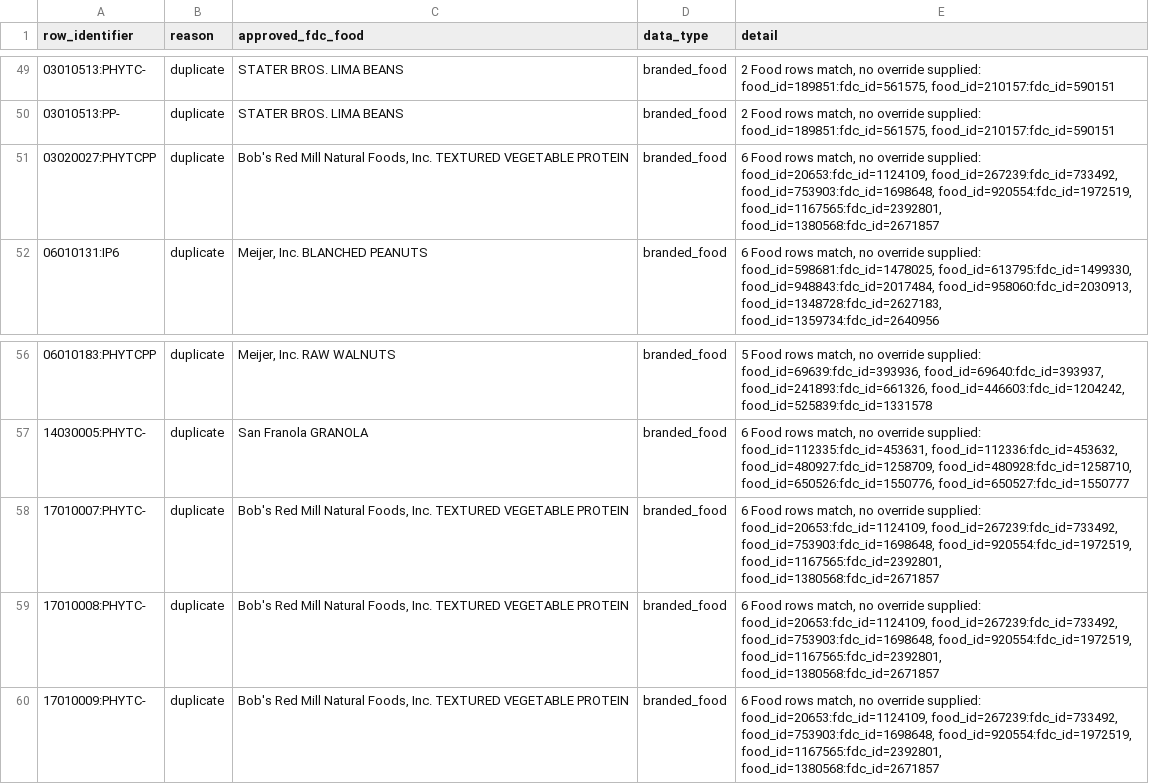
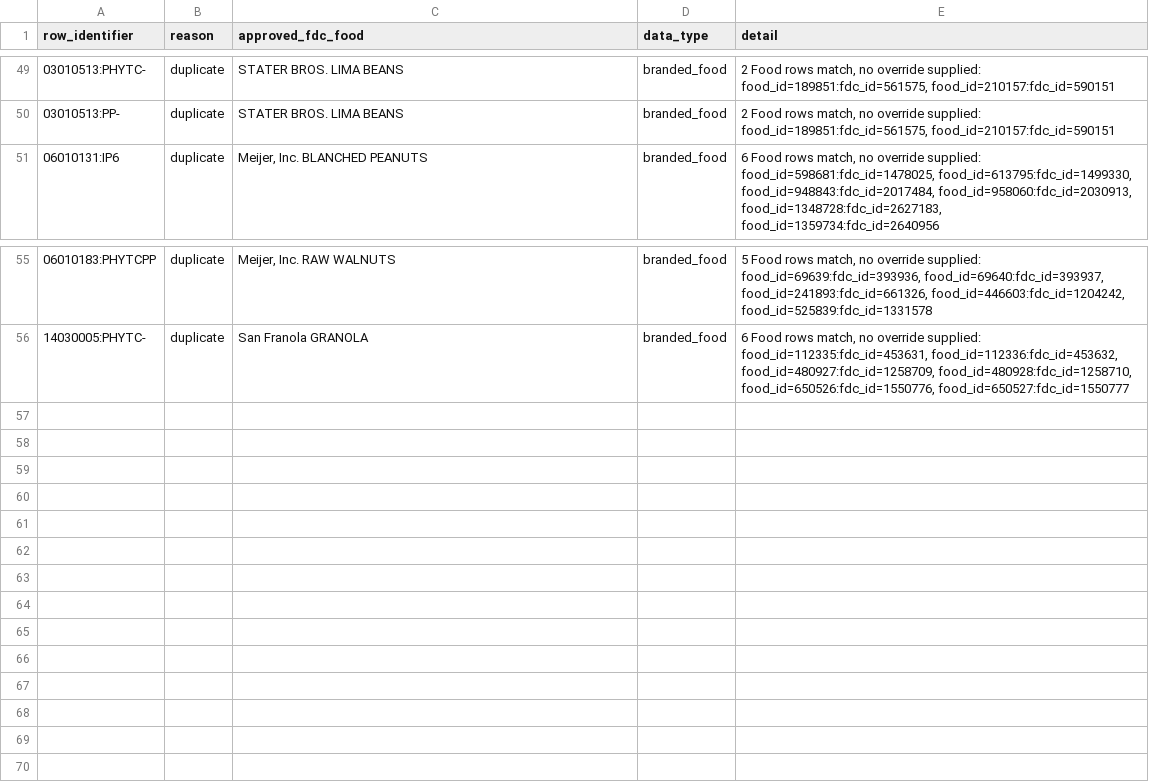
Before and after one commit to its-not-rocket-science/nutri-matic, a CSV file: docs/phytate-review/stable_id_exceptions.csv, drawn as a sheet; only a part is shown, gaps mark what is left out.

Commit message:
Auto-resolve Bob's Red Mill TVP (Paul's sign-off); declutter remaining 16 groups
Re-clustered the 16 remaining groups' raw candidates by (GTIN, full
nutrient signature) instead of GTIN alone. Two outcomes:

"Bob's Red Mill Natural Foods, Inc. TEXTURED VEGETABLE PROTEIN" (4
rows) resolved with Paul's explicit sign-off: finer clustering showed
only fdc_id=733492 is a true outlier -- the other 5 candidates share
identical GTIN and identical core nutrition (protein 52.17g,
carbohydrate 39.13g, fibre 17.4g, iron 8.7mg) vs 733492's
52.0g/36.0g/20.0g/8.0mg. Weaker bar than the other two auto-resolution
tiers -- majority-agreement-with-a-named-exclusion, not unanimous --
so checked with Paul before applying rather than decided unilaterally.
Resolved to the lowest fdc_id among the 5 agreeing candidates
(1124109), with 733492 explicitly named and excluded in the override
note. stable_id_exceptions_resolved.csv now has 147 entries (105 + 38 +
4); stable_id_exceptions.csv down to 55 rows.

The other 16 groups don't collapse further, but their raw candidate
lists were pure noise: USDA re-lists the same real product many times
under the same GTIN (e.g. "Supervalu, Inc. WHEAT BREAD" has 25 raw
candidate fdc_ids but only 8 real distinct products once clustered by
GTIN + full nutrient signature). Rewrote
stable_id_duplicates_still_needing_review.csv to show, per group, the
deduplicated set of genuinely distinct products (GTIN, a representative
fdc_id, duplicate-listing count, key macros) instead of a flat, noisy
candidate list -- same 16 groups and 55 row_identifiers, materially
easier to actually decide from. Presentation-only: no ambiguity was
resolved, since a real choice between genuinely different GTINs is
exactly the judgement this exercise can't automate.

Final state after three passes: 147 auto-resolved (105 + 38 + 4), 55
rows / 16 groups genuinely need Paul's decision (down from the original
202 -> 97 -> 59 -> 55). 147 + 55 = 202, verified via file-level set
equality (not re-run against a live resolver, same caveat as the
previous two passes).

```diff
--- a/docs/phytate-review/stable_id_exceptions.csv
+++ b/docs/phytate-review/stable_id_exceptions.csv
@@ -50,3 +50,2 @@ row_identifier,reason,approved_fdc_food,data_type,detail
 03010513:PP-,duplicate,STATER BROS. LIMA BEANS,branded_food,"2 Food rows match, no override supplied: food_id=189851:fdc_id=561575, food_id=210157:fdc_id=590151"
-03020027:PHYTCPP,duplicate,"Bob's Red Mill Natural Foods, Inc. TEXTURED VEGETABLE PROTEIN",branded_food,"6 Food rows match, no override supplied: food_id=20653:fdc_id=1124109, food_id=267239:fdc_id=733492, food_id=753903:fdc_id=1698648, food_id=920554:fdc_id=1972519, food_id=1167565:fdc_id=2392801, food_id=1380568:fdc_id=2671857"
 06010131:IP6,duplicate,"Meijer, Inc. BLANCHED PEANUTS",branded_food,"6 Food rows match, no override supplied: food_id=598681:fdc_id=1478025, food_id=613795:fdc_id=1499330, food_id=948843:fdc_id=2017484, food_id=958060:fdc_id=2030913, food_id=1348728:fdc_id=2627183, food_id=1359734:fdc_id=2640956"
@@ -57,4 +56 @@ row_identifier,reason,approved_fdc_food,data_type,detail
 14030005:PHYTC-,duplicate,San Franola GRANOLA,branded_food,"6 Food rows match, no override supplied: food_id=112335:fdc_id=453631, food_id=112336:fdc_id=453632, food_id=480927:fdc_id=1258709, food_id=480928:fdc_id=1258710, food_id=650526:fdc_id=1550776, food_id=650527:fdc_id=1550777"
-17010007:PHYTC-,duplicate,"Bob's Red Mill Natural Foods, Inc. TEXTURED VEGETABLE PROTEIN",branded_food,"6 Food rows match, no override supplied: food_id=20653:fdc_id=1124109, food_id=267239:fdc_id=733492, food_id=753903:fdc_id=1698648, food_id=920554:fdc_id=1972519, food_id=1167565:fdc_id=2392801, food_id=1380568:fdc_id=2671857"
-17010008:PHYTC-,duplicate,"Bob's Red Mill Natural Foods, Inc. TEXTURED VEGETABLE PROTEIN",branded_food,"6 Food rows match, no override supplied: food_id=20653:fdc_id=1124109, food_id=267239:fdc_id=733492, food_id=753903:fdc_id=1698648, food_id=920554:fdc_id=1972519, food_id=1167565:fdc_id=2392801, food_id=1380568:fdc_id=2671857"
-17010009:PHYTC-,duplicate,"Bob's Red Mill Natural Foods, Inc. TEXTURED VEGETABLE PROTEIN",branded_food,"6 Food rows match, no override supplied: food_id=20653:fdc_id=1124109, food_id=267239:fdc_id=733492, food_id=753903:fdc_id=1698648, food_id=920554:fdc_id=1972519, food_id=1167565:fdc_id=2392801, food_id=1380568:fdc_id=2671857"
```
Also changed, not shown: docs/phytate-review/stable_id_duplicates_still_needing_review.csv, docs/phytate-review/stable_id_exceptions_resolved.csv, 1 other file.
